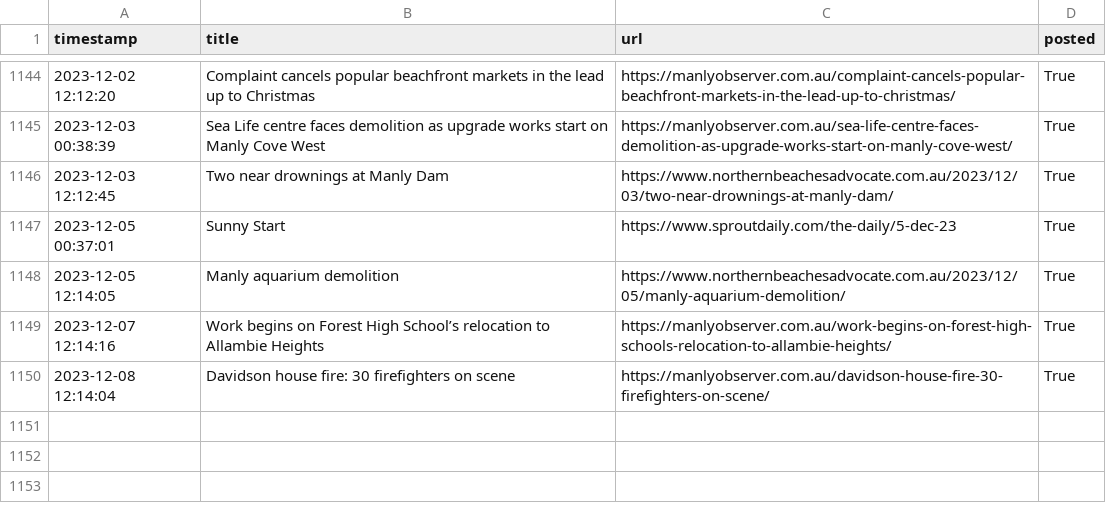
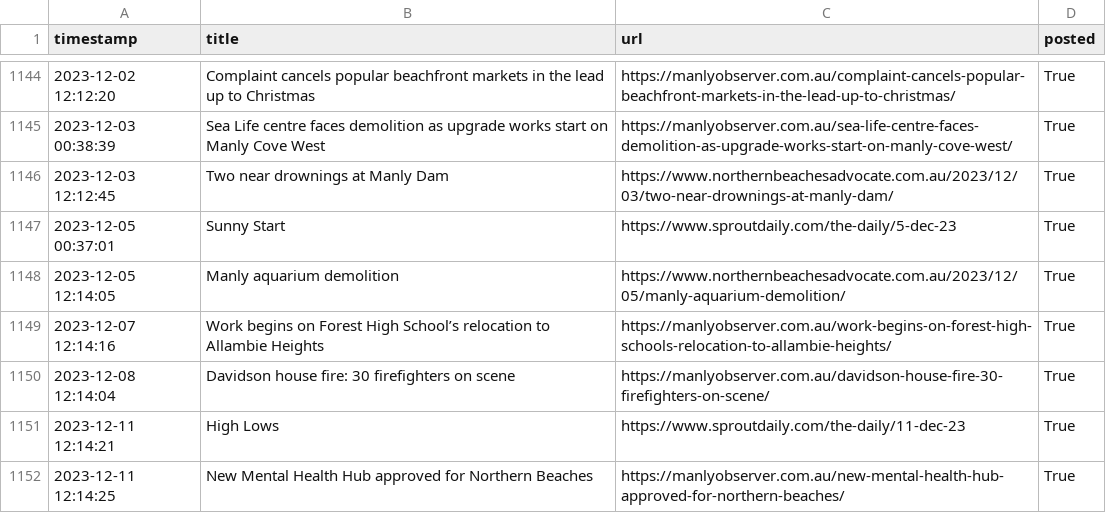
Before and after one commit to alexlaverty/manlybeach-reddit-bot, a CSV file: data.csv, drawn as a sheet; only a part is shown, gaps mark what is left out; the diff names each change by its address in the sheet, - before the commit and + after, or states it on an @@ line.

```diff
--- a/data.csv
+++ b/data.csv
+row 1151: 2023-12-11 12:14:21 | High Lows | https://www.sproutdaily.com/the-daily/11-dec-23 | True
+row 1152: 2023-12-11 12:14:25 | New Mental Health Hub approved for Northern Beaches | https://manlyobserver.com.au/new-mental-health-hub-approved-for-northern-beaches/ | True
```
